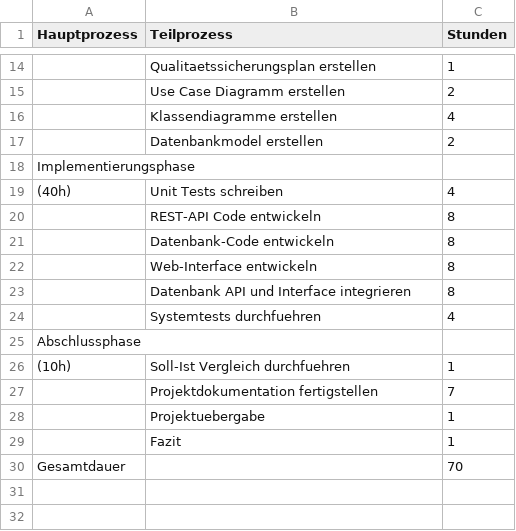
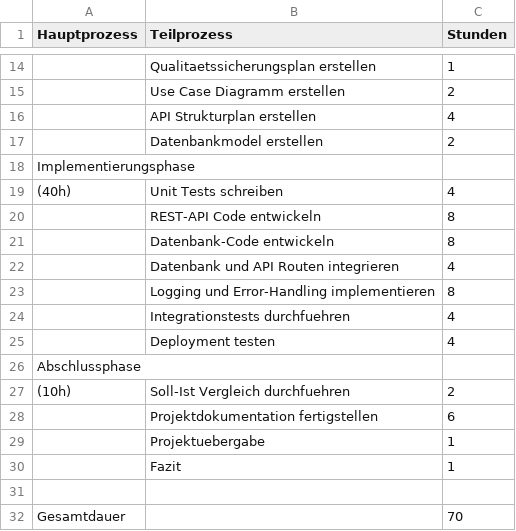
Before and after one commit to luke-jj/project-documentation-template, a CSV file: csv/zeitplan.csv, drawn as a sheet; only a part is shown, gaps mark what is left out; removed rows and columns are numbered as before the commit, all else as after; the diff names each change by its address in the sheet, - before the commit and + after, or states it on an @@ line.

```diff
--- a/csv/zeitplan.csv
+++ b/csv/zeitplan.csv
-B16 (Teilprozess): Klassendiagramme erstellen
+B16 (Teilprozess): API Strukturplan erstellen
-row 22:  | Web-Interface entwickeln | 8
+row 22:  | Datenbank und API Routen integrieren | 4
-B23 (Teilprozess): Datenbank API und Interface integrieren
+B23 (Teilprozess): Logging und Error-Handling implementieren
-B24 (Teilprozess): Systemtests durchfuehren
+B24 (Teilprozess): Integrationstests durchfuehren
+row 25:  | Deployment testen | 4
-C27 (Stunden): 1
+C27 (Stunden): 2
-C28 (Stunden): 7
+C28 (Stunden): 6
+row 31: (empty)
```
Also changed, not shown: csv/fragenkatalog.csv, csv/qualitaetssicherungsplan.csv, 1 other file.
